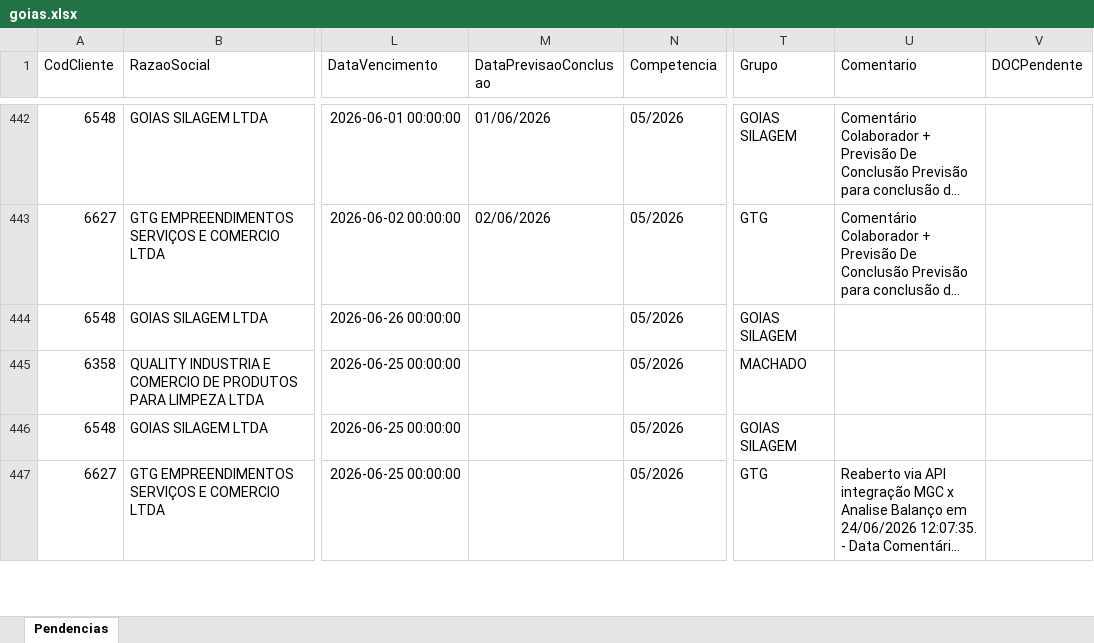
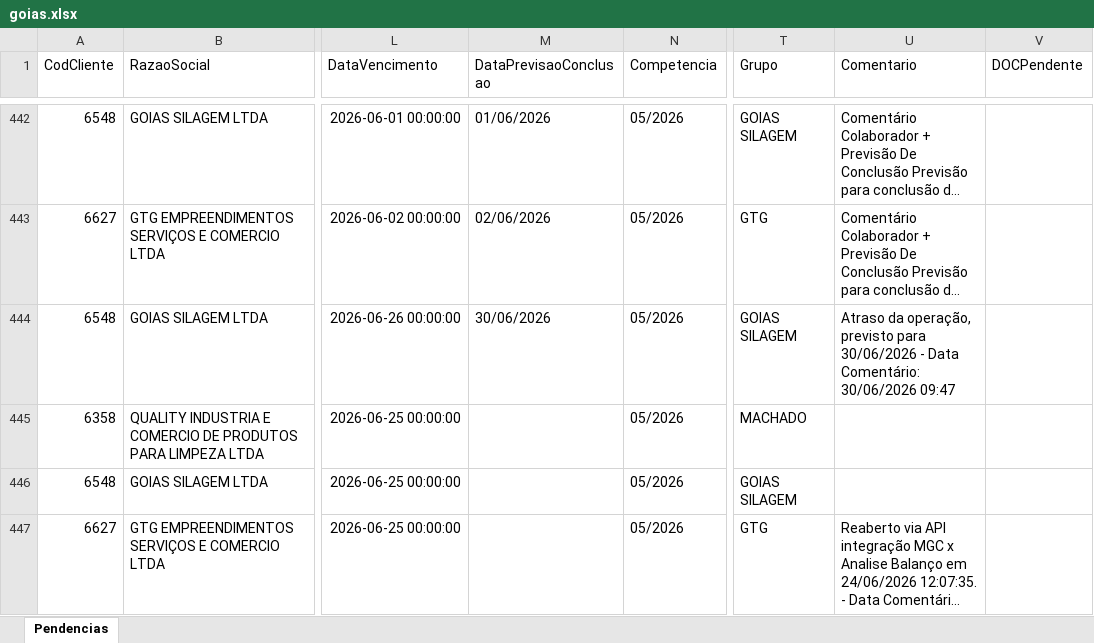
Before and after one commit to Controladoria-MG/Portal-das-tarefas, an Excel workbook: dados/base/goias.xlsx, sheet Pendencias, drawn as a sheet; only a part is shown, gaps mark what is left out; long unchanged cells end in …; values as stored, in another font and other column widths than the file's, no borders; the diff covers the shown part only; the diff names each change by its address in the sheet, - before the commit and + after, or states it on an @@ line.

```diff
--- a/dados/base/goias.xlsx (sheet Pendencias)
+++ b/dados/base/goias.xlsx (sheet Pendencias)
-M444 (DataPrevisaoConclusao): (empty)
+M444 (DataPrevisaoConclusao): 30/06/2026
-U444 (Comentario): (empty)
+U444 (Comentario): Atraso da operação, previsto para 30/06/2026 - Data Comentário: 30/06/2026 09:47
```
Also changed, not shown: 4 added rows, 4 removed rows and 4 edited cells elsewhere in this sheet, dados/base/santos.xlsx, 2 other files.
